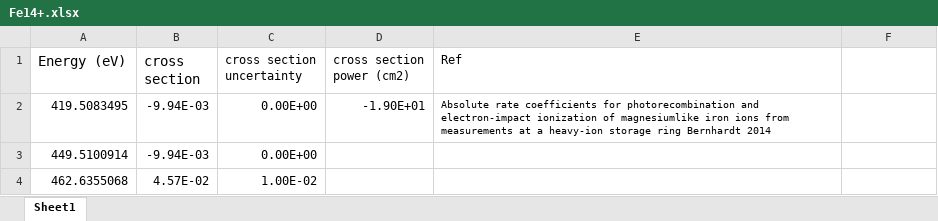
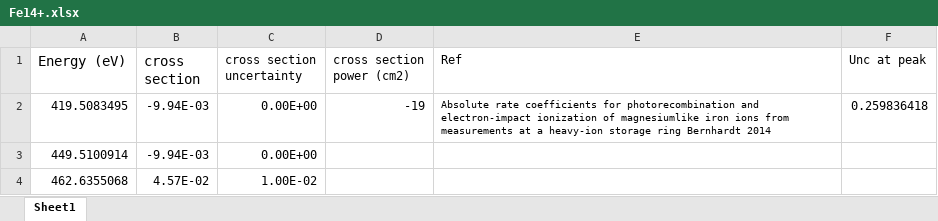
Before and after one commit to gmondee/CHANDRA-Rates, an Excel workbook: csdata/Fe/SI/Fe14+.xlsx, sheet Sheet1, drawn as a sheet; only a part is shown; values as stored, in another font and other column widths than the file's, no borders; charts and pictures not drawn; the diff names each change by its address in the sheet, - before the commit and + after, or states it on an @@ line.

```diff
--- a/csdata/Fe/SI/Fe14+.xlsx (sheet Sheet1)
+++ b/csdata/Fe/SI/Fe14+.xlsx (sheet Sheet1)
-F1: (empty)
+F1: Unc at peak
-D2 (cross section power (cm2)): -1.90E+01
+D2 (cross section power (cm2)): -19
-F2 (Unc at peak): (empty)
+F2 (Unc at peak): 0.259836418
```
Also changed, not shown: charts or pictures, csdata/Fe/SI/Fe11+.xlsx, csdata/Fe/SI/Fe12+.xlsx, 19 other files.
